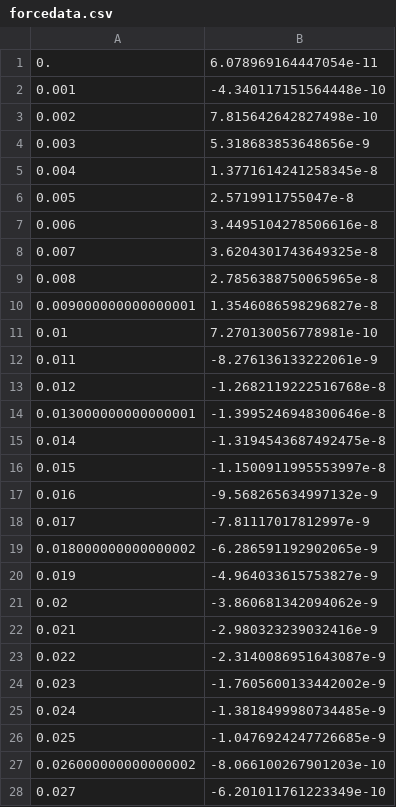
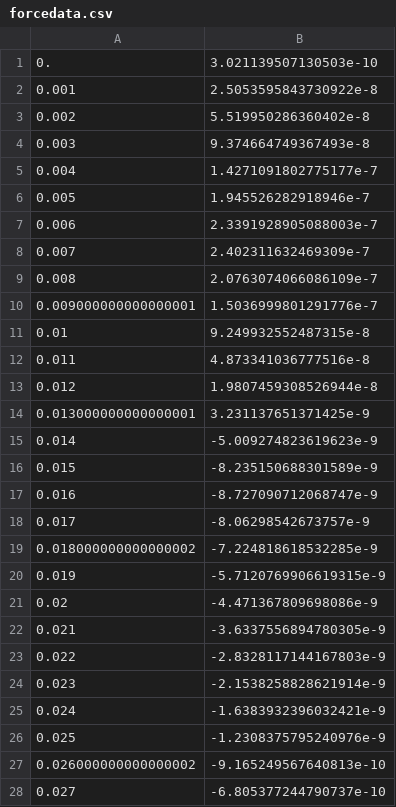
Before and after one commit to jedlimlx/StrangeMotionNBodySimulation, a CSV file: cmake-build-debug/forcedata.csv, drawn as a sheet; only a part is shown; the diff covers the shown part only.

```diff
--- a/cmake-build-debug/forcedata.csv
+++ b/cmake-build-debug/forcedata.csv
@@ -1,28 +1,28 @@
-0.,6.078969164447054e-11
-0.001,-4.340117151564448e-10
-0.002,7.815642642827498e-10
-0.003,5.318683853648656e-9
-0.004,1.3771614241258345e-8
-0.005,2.5719911755047e-8
-0.006,3.4495104278506616e-8
-0.007,3.6204301743649325e-8
-0.008,2.7856388750065965e-8
-0.009000000000000001,1.3546086598296827e-8
-0.01,7.270130056778981e-10
-0.011,-8.276136133222061e-9
-0.012,-1.2682119222516768e-8
-0.013000000000000001,-1.3995246948300646e-8
-0.014,-1.3194543687492475e-8
-0.015,-1.1500911995553997e-8
-0.016,-9.568265634997132e-9
-0.017,-7.81117017812997e-9
-0.018000000000000002,-6.286591192902065e-9
-0.019,-4.964033615753827e-9
-0.02,-3.860681342094062e-9
-0.021,-2.980323239032416e-9
-0.022,-2.3140086951643087e-9
-0.023,-1.7605600133442002e-9
-0.024,-1.3818499980734485e-9
-0.025,-1.0476924247726685e-9
-0.026000000000000002,-8.066100267901203e-10
-0.027,-6.201011761223349e-10
+0.,3.021139507130503e-10
+0.001,2.5053595843730922e-8
+0.002,5.519950286360402e-8
+0.003,9.374664749367493e-8
+0.004,1.4271091802775177e-7
+0.005,1.945526282918946e-7
+0.006,2.3391928905088003e-7
+0.007,2.402311632469309e-7
+0.008,2.0763074066086109e-7
+0.009000000000000001,1.5036999801291776e-7
+0.01,9.249932552487315e-8
+0.011,4.873341036777516e-8
+0.012,1.9807459308526944e-8
+0.013000000000000001,3.231137651371425e-9
+0.014,-5.009274823619623e-9
+0.015,-8.235150688301589e-9
+0.016,-8.727090712068747e-9
+0.017,-8.06298542673757e-9
+0.018000000000000002,-7.224818618532285e-9
+0.019,-5.7120769906619315e-9
+0.02,-4.471367809698086e-9
+0.021,-3.6337556894780305e-9
+0.022,-2.8328117144167803e-9
+0.023,-2.1538258828621914e-9
+0.024,-1.6383932396032421e-9
+0.025,-1.2308375795240976e-9
+0.026000000000000002,-9.165249567640813e-10
+0.027,-6.805377244790737e-10
```
Also changed, not shown: 73 edited cells elsewhere in this file, cmake-build-debug/besselinterp.csv, 16 other files.
